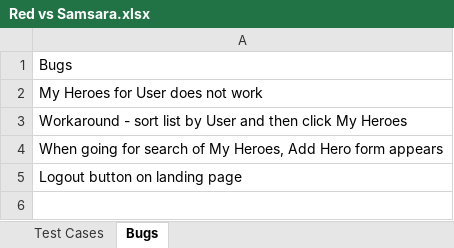
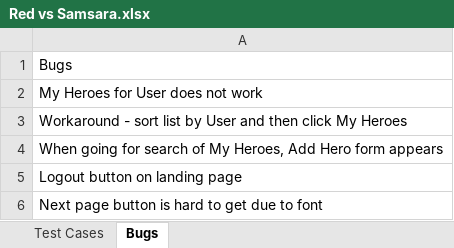
Before and after one commit to marko-despotovic-bgd/RedTestFramework, an Excel workbook: Red vs Samsara.xlsx, sheet Bugs, drawn as a sheet; values as stored, in another font and other column widths than the file's, no borders; the diff names each change by its address in the sheet, - before the commit and + after, or states it on an @@ line.

Commit message:
Update on SamsaraUITest, updating locator for nextButton

```diff
--- a/Red vs Samsara.xlsx (sheet Bugs)
+++ b/Red vs Samsara.xlsx (sheet Bugs)
+row 6: Next page button is hard to get due to font
```
Also changed, not shown: 6 other files.
